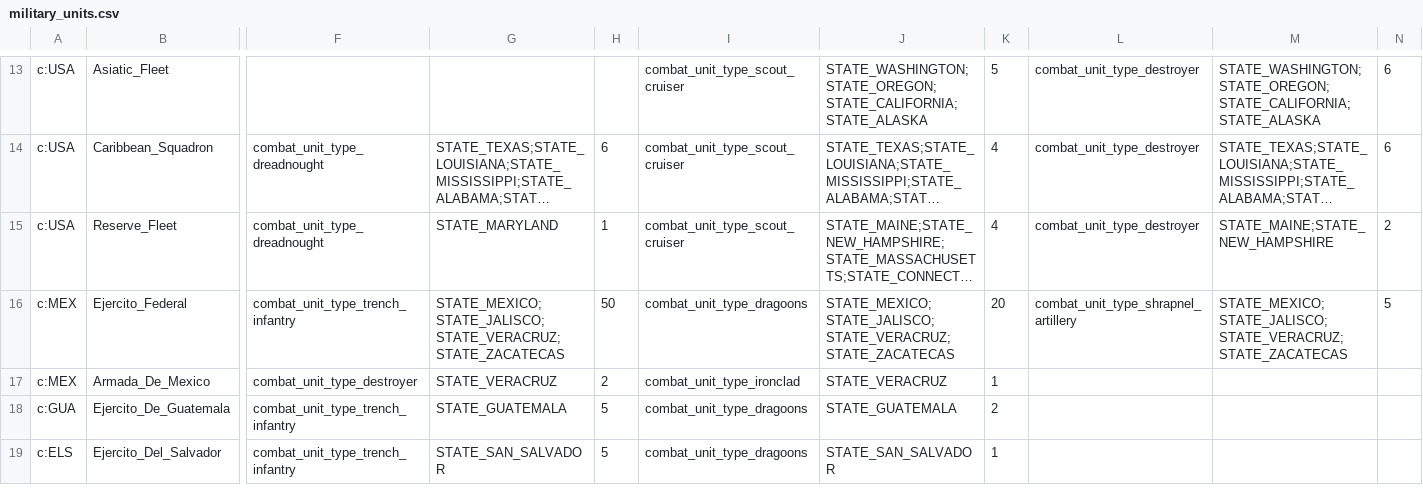
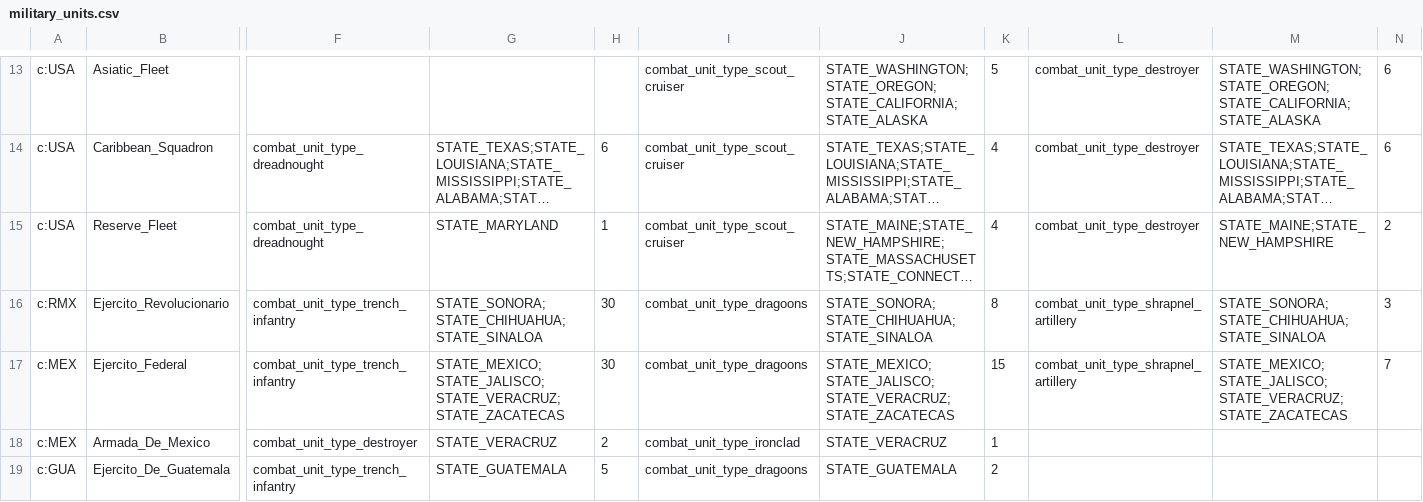
Before and after one commit to AlexJFDev/Vic3-World-War-One-Mod, a CSV file: scripts/mod/data/military_units.csv, drawn as a sheet; only a part is shown, gaps mark what is left out; the shorter side is filled out with more unchanged rows; long unchanged cells end in …; addresses are those after the commit; rows hold the shown columns only; the diff names each change by its address in the sheet, - before the commit and + after, or states it on an @@ line.

```diff
--- a/scripts/mod/data/military_units.csv
+++ b/scripts/mod/data/military_units.csv
+row 16: c:RMX | Ejercito_Revolucionario | combat_unit_type_trench_infantry | STATE_SONORA;STATE_CHIHUAHUA;STATE_SINALOA | 30 | combat_unit_type_dragoons | STATE_SONORA;STATE_CHIHUAHUA;STATE_SINALOA | 8 | combat_unit_type_shrapnel_artillery | STATE_SONORA;STATE_CHIHUAHUA;STATE_SINALOA | 3
-H17: 50
+H17: 30
-K17: 20
+K17: 15
-N17: 5
+N17: 7
```
Also changed, not shown: scripts/mod/data/character_definitions.csv, scripts/mod/data/country_definitions.csv, 22 other files.
